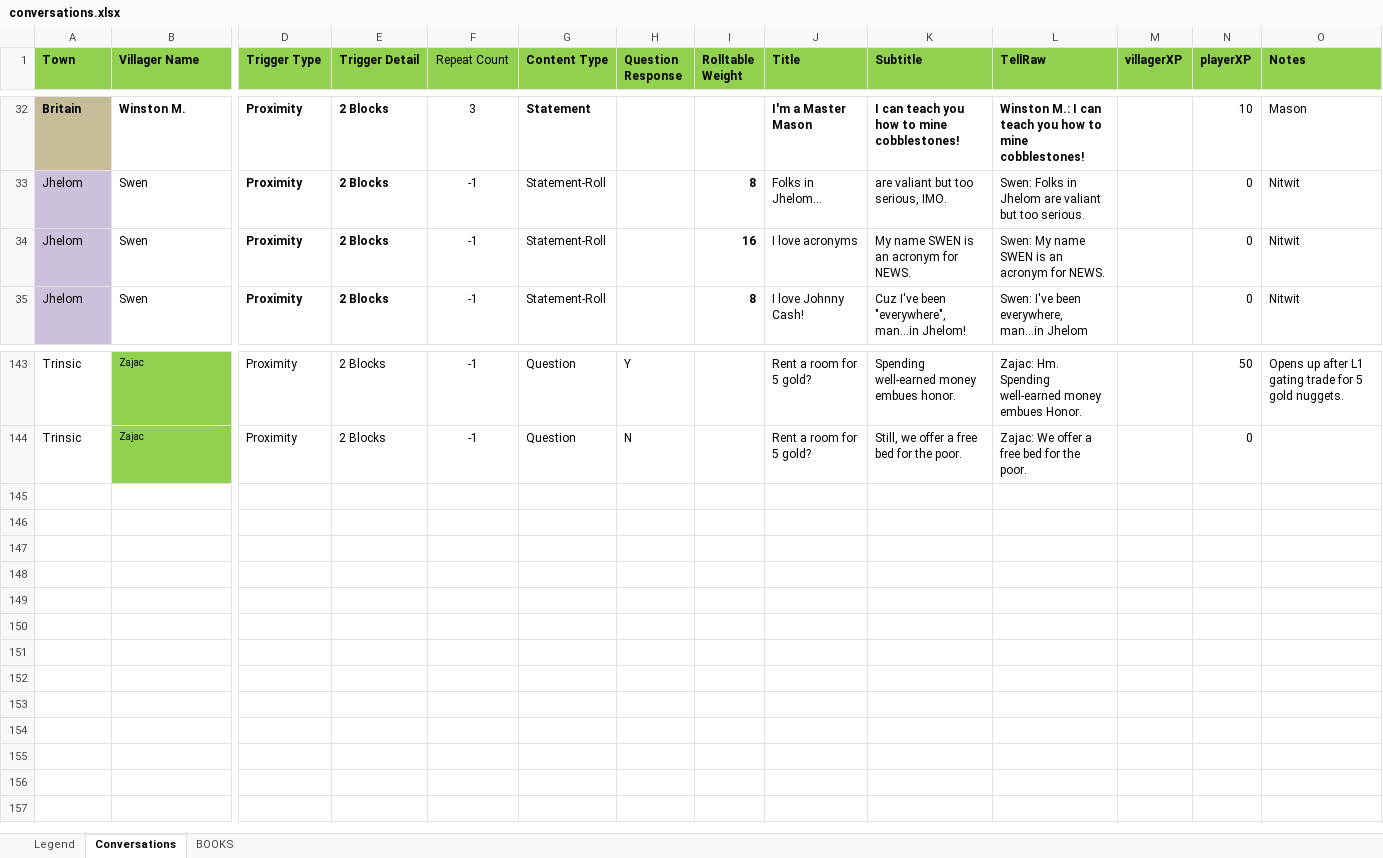
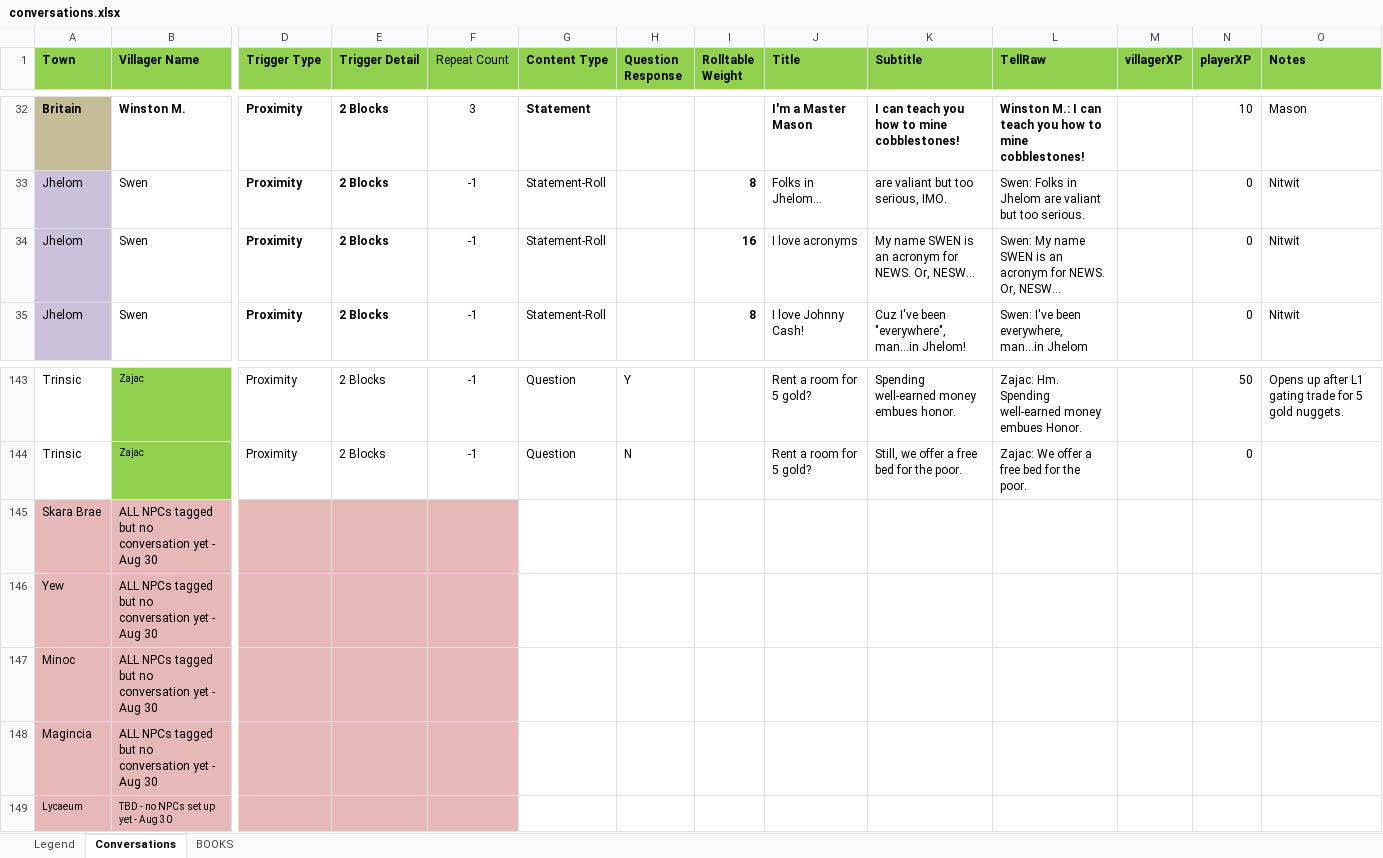
Before and after one commit to blair-mmai/mcu4, an Excel workbook: spoilers/conversations.xlsx, sheet Conversations, drawn as a sheet; only a part is shown, gaps mark what is left out; values as stored, in another font and other column widths than the file's, no borders; conditional formats not drawn; rows hold the shown columns only; the diff names each change by its address in the sheet, - before the commit and + after, or states it on an @@ line.

```diff
--- a/spoilers/conversations.xlsx (sheet Conversations)
+++ b/spoilers/conversations.xlsx (sheet Conversations)
-K34 (Subtitle): My name SWEN is an acronym for NEWS.
+K34 (Subtitle): My name SWEN is an acronym for NEWS. Or, NESW…
-L34 (TellRaw): …for NEWS.
+L34 (TellRaw): …for NEWS. Or, NESW…
+row 145: Skara Brae | ALL NPCs tagged but no conversation yet - Aug 30
+row 146: Yew | ALL NPCs tagged but no conversation yet - Aug 30
+row 147: Minoc | ALL NPCs tagged but no conversation yet - Aug 30
+row 148: Magincia | ALL NPCs tagged but no conversation yet - Aug 30
+row 149: Lycaeum | TBD - no NPCs set up yet - Aug 30
```
Also changed, not shown: spoilers/Ultima_IV_NPC_Dialogue_COMPLETE-with-MC.xlsx, spoilers/trades.xlsx, 7 other files.
